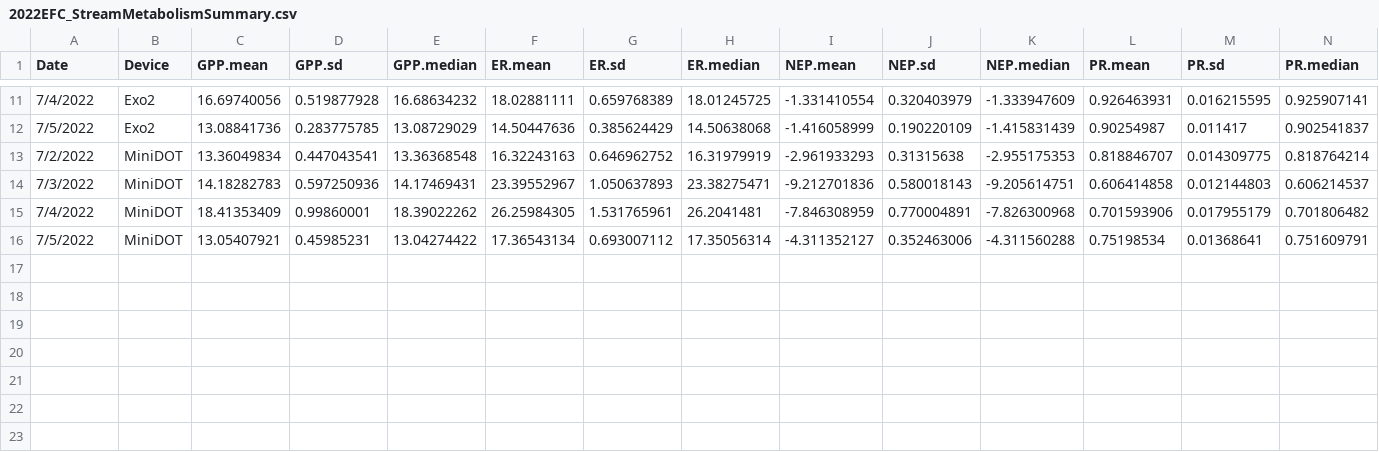
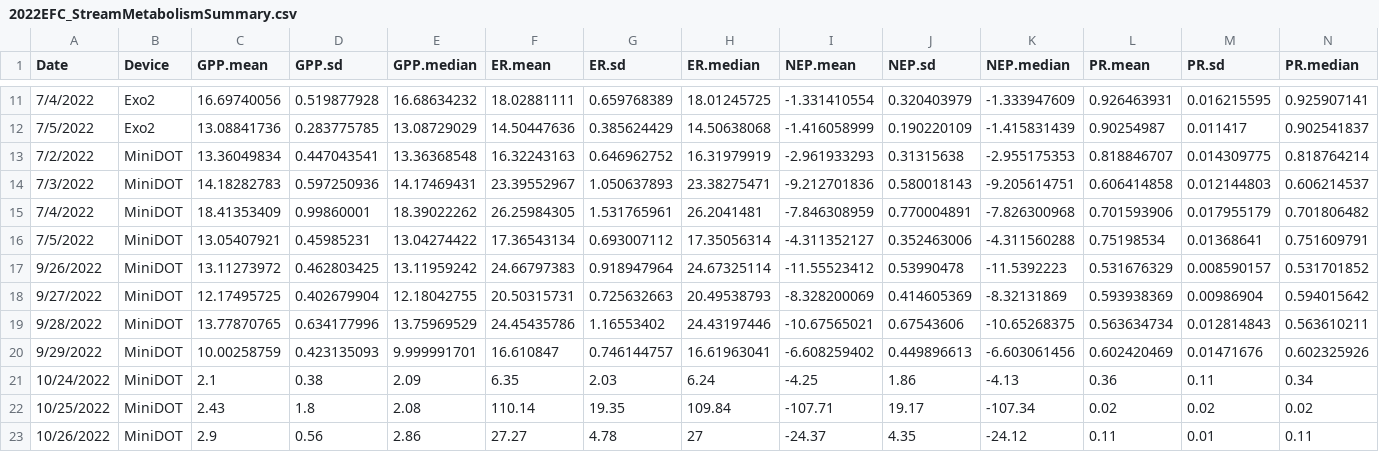
Before and after one commit to johncayers/WaterQualityCode, a CSV file: MiddleTN/2022/EFC/2022EFC_StreamMetabolismSummary.csv, drawn as a sheet; only a part is shown, gaps mark what is left out; rows hold the shown columns only; the diff names each change by its address in the sheet, - before the commit and + after, or states it on an @@ line.

Commit message:
added September and October water quality data

```diff
--- a/MiddleTN/2022/EFC/2022EFC_StreamMetabolismSummary.csv
+++ b/MiddleTN/2022/EFC/2022EFC_StreamMetabolismSummary.csv
+row 17: 9/26/2022 | MiniDOT | 13.11273972 | 0.462803425 | 13.11959242 | 24.66797383 | 0.918947964 | 24.67325114 | -11.55523412 | 0.53990478 | -11.5392223 | 0.531676329 | 0.008590157 | 0.531701852
+row 18: 9/27/2022 | MiniDOT | 12.17495725 | 0.402679904 | 12.18042755 | 20.50315731 | 0.725632663 | 20.49538793 | -8.328200069 | 0.414605369 | -8.32131869 | 0.593938369 | 0.00986904 | 0.594015642
+row 19: 9/28/2022 | MiniDOT | 13.77870765 | 0.634177996 | 13.75969529 | 24.45435786 | 1.16553402 | 24.43197446 | -10.67565021 | 0.67543606 | -10.65268375 | 0.563634734 | 0.012814843 | 0.563610211
+row 20: 9/29/2022 | MiniDOT | 10.00258759 | 0.423135093 | 9.999991701 | 16.610847 | 0.746144757 | 16.61963041 | -6.608259402 | 0.449896613 | -6.603061456 | 0.602420469 | 0.01471676 | 0.602325926
+row 21: 10/24/2022 | MiniDOT | 2.1 | 0.38 | 2.09 | 6.35 | 2.03 | 6.24 | -4.25 | 1.86 | -4.13 | 0.36 | 0.11 | 0.34
+row 22: 10/25/2022 | MiniDOT | 2.43 | 1.8 | 2.08 | 110.14 | 19.35 | 109.84 | -107.71 | 19.17 | -107.34 | 0.02 | 0.02 | 0.02
+row 23: 10/26/2022 | MiniDOT | 2.9 | 0.56 | 2.86 | 27.27 | 4.78 | 27 | -24.37 | 4.35 | -24.12 | 0.11 | 0.01 | 0.11
```
